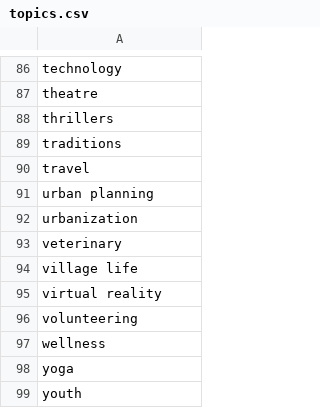
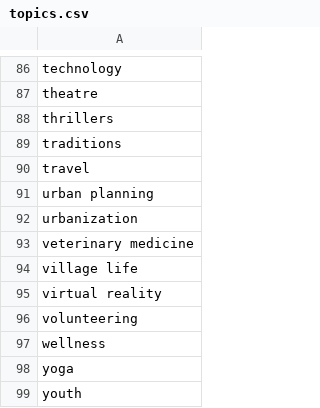
Before and after one commit to danmysak/reling, a CSV file: src/reling/data/topics.csv, drawn as a sheet; only a part is shown, gaps mark what is left out.

Commit message:
Fix topic name

```diff
--- a/src/reling/data/topics.csv
+++ b/src/reling/data/topics.csv
@@ -92,3 +92,3 @@ urban planning
 urbanization
-veterinary
+veterinary medicine
 village life
```
